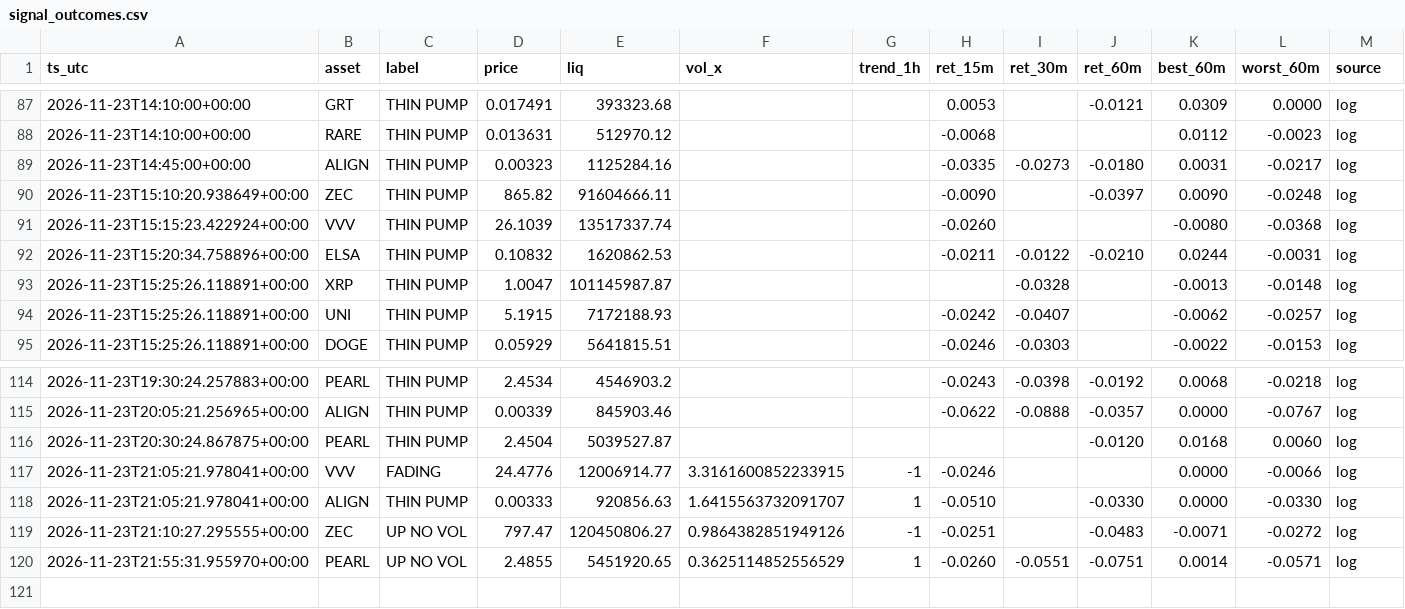
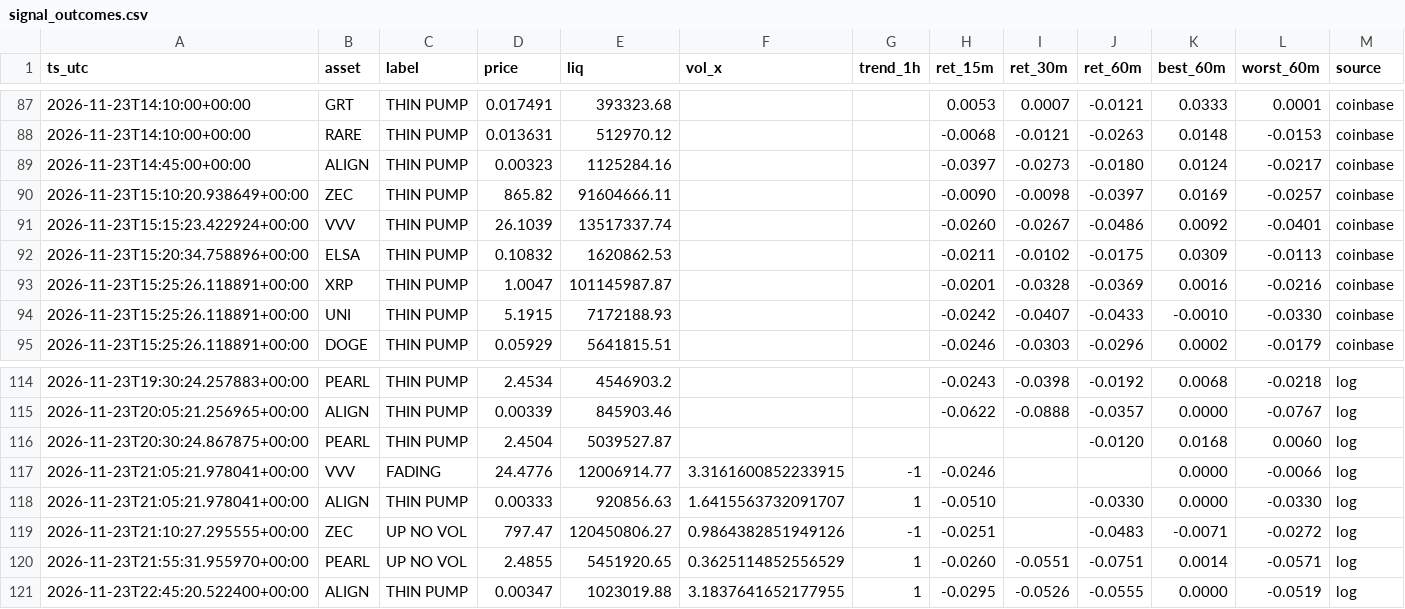
Before and after one commit to allenhuguley-glitch/cscan, a CSV file: signal_outcomes.csv, drawn as a sheet; only a part is shown, gaps mark what is left out; the diff covers the shown part only.

```diff
--- a/signal_outcomes.csv
+++ b/signal_outcomes.csv
@@ -87,9 +87,9 @@ ts_utc,asset,label,price,liq,vol_x,trend_1h,ret_15m,ret_30m,ret_60m,best_60m,wor
-2026-11-23T14:10:00+00:00,GRT,THIN PUMP,0.017491,393323.68,,,0.0053,,-0.0121,0.0309,0.0000,log
-2026-11-23T14:10:00+00:00,RARE,THIN PUMP,0.013631,512970.12,,,-0.0068,,,0.0112,-0.0023,log
-2026-11-23T14:45:00+00:00,ALIGN,THIN PUMP,0.00323,1125284.16,,,-0.0335,-0.0273,-0.0180,0.0031,-0.0217,log
-2026-11-23T15:10:20.938649+00:00,ZEC,THIN PUMP,865.82,91604666.11,,,-0.0090,,-0.0397,0.0090,-0.0248,log
-2026-11-23T15:15:23.422924+00:00,VVV,THIN PUMP,26.1039,13517337.74,,,-0.0260,,,-0.0080,-0.0368,log
-2026-11-23T15:20:34.758896+00:00,ELSA,THIN PUMP,0.10832,1620862.53,,,-0.0211,-0.0122,-0.0210,0.0244,-0.0031,log
-2026-11-23T15:25:26.118891+00:00,XRP,THIN PUMP,1.0047,101145987.87,,,,-0.0328,,-0.0013,-0.0148,log
-2026-11-23T15:25:26.118891+00:00,UNI,THIN PUMP,5.1915,7172188.93,,,-0.0242,-0.0407,,-0.0062,-0.0257,log
-2026-11-23T15:25:26.118891+00:00,DOGE,THIN PUMP,0.05929,5641815.51,,,-0.0246,-0.0303,,-0.0022,-0.0153,log
+2026-11-23T14:10:00+00:00,GRT,THIN PUMP,0.017491,393323.68,,,0.0053,0.0007,-0.0121,0.0333,0.0001,coinbase
+2026-11-23T14:10:00+00:00,RARE,THIN PUMP,0.013631,512970.12,,,-0.0068,-0.0121,-0.0263,0.0148,-0.0153,coinbase
+2026-11-23T14:45:00+00:00,ALIGN,THIN PUMP,0.00323,1125284.16,,,-0.0397,-0.0273,-0.0180,0.0124,-0.0217,coinbase
+2026-11-23T15:10:20.938649+00:00,ZEC,THIN PUMP,865.82,91604666.11,,,-0.0090,-0.0098,-0.0397,0.0169,-0.0257,coinbase
+2026-11-23T15:15:23.422924+00:00,VVV,THIN PUMP,26.1039,13517337.74,,,-0.0260,-0.0267,-0.0486,0.0092,-0.0401,coinbase
+2026-11-23T15:20:34.758896+00:00,ELSA,THIN PUMP,0.10832,1620862.53,,,-0.0211,-0.0102,-0.0175,0.0309,-0.0113,coinbase
+2026-11-23T15:25:26.118891+00:00,XRP,THIN PUMP,1.0047,101145987.87,,,-0.0201,-0.0328,-0.0369,0.0016,-0.0216,coinbase
+2026-11-23T15:25:26.118891+00:00,UNI,THIN PUMP,5.1915,7172188.93,,,-0.0242,-0.0407,-0.0433,-0.0010,-0.0330,coinbase
+2026-11-23T15:25:26.118891+00:00,DOGE,THIN PUMP,0.05929,5641815.51,,,-0.0246,-0.0303,-0.0296,0.0002,-0.0179,coinbase
@@ -120 +120,2 @@ ts_utc,asset,label,price,liq,vol_x,trend_1h,ret_15m,ret_30m,ret_60m,best_60m,wor
 2026-11-23T21:55:31.955970+00:00,PEARL,UP NO VOL,2.4855,5451920.65,0.3625114852556529,1,-0.0260,-0.0551,-0.0751,0.0014,-0.0571,log
+2026-11-23T22:45:20.522400+00:00,ALIGN,THIN PUMP,0.00347,1023019.88,3.1837641652177955,1,-0.0295,-0.0526,-0.0555,0.0000,-0.0519,log
```
Also changed, not shown: 70 edited cells elsewhere in this file, early_checks_log.csv, scanner_log_v4.csv, 5 other files.
